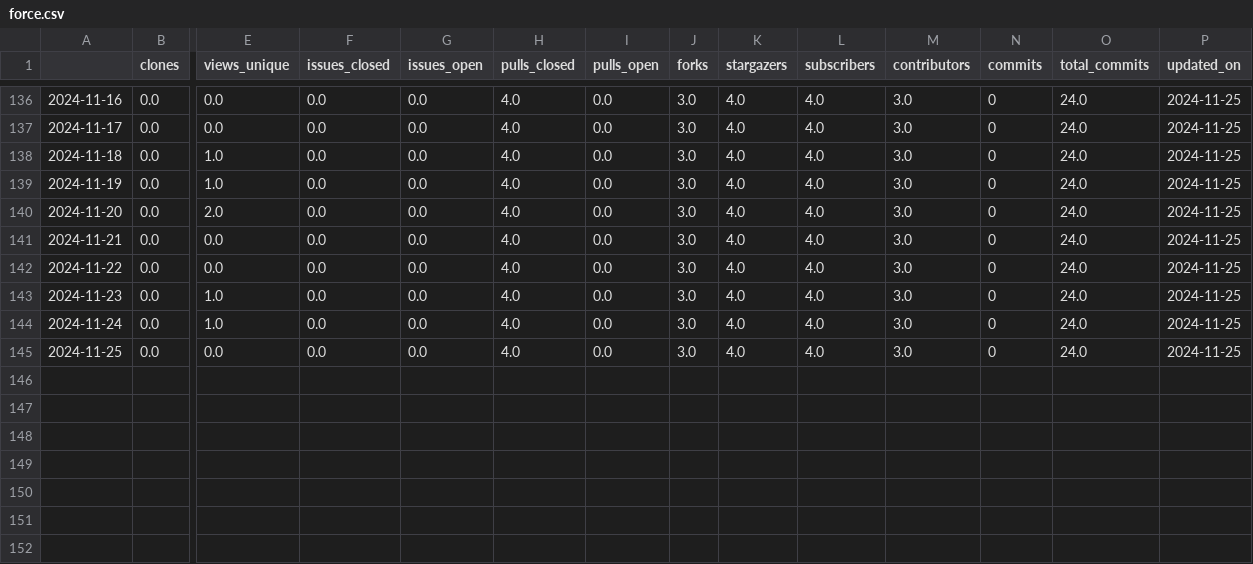
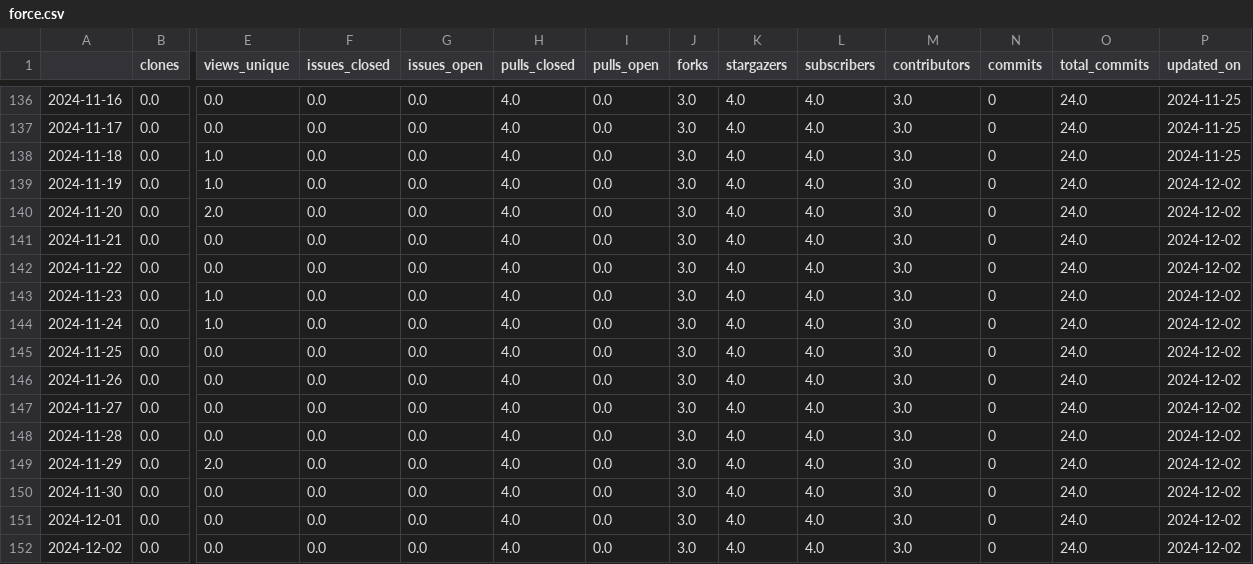
Before and after one commit to RHammond2/osos, a CSV file: data/force.csv, drawn as a sheet; only a part is shown, gaps mark what is left out; rows hold the shown columns only; the diff names each change by its address in the sheet, - before the commit and + after, or states it on an @@ line.

```diff
--- a/data/force.csv
+++ b/data/force.csv
-P139:P145 (updated_on): 2024-11-25
+P139:P145 (updated_on): 2024-12-02
+row 146: 2024-11-26 | 0.0 | 0.0 | 0.0 | 0.0 | 4.0 | 0.0 | 3.0 | 4.0 | 4.0 | 3.0 | 0 | 24.0 | 2024-12-02
+row 147: 2024-11-27 | 0.0 | 0.0 | 0.0 | 0.0 | 4.0 | 0.0 | 3.0 | 4.0 | 4.0 | 3.0 | 0 | 24.0 | 2024-12-02
+row 148: 2024-11-28 | 0.0 | 0.0 | 0.0 | 0.0 | 4.0 | 0.0 | 3.0 | 4.0 | 4.0 | 3.0 | 0 | 24.0 | 2024-12-02
+row 149: 2024-11-29 | 0.0 | 2.0 | 0.0 | 0.0 | 4.0 | 0.0 | 3.0 | 4.0 | 4.0 | 3.0 | 0 | 24.0 | 2024-12-02
+row 150: 2024-11-30 | 0.0 | 0.0 | 0.0 | 0.0 | 4.0 | 0.0 | 3.0 | 4.0 | 4.0 | 3.0 | 0 | 24.0 | 2024-12-02
+row 151: 2024-12-01 | 0.0 | 0.0 | 0.0 | 0.0 | 4.0 | 0.0 | 3.0 | 4.0 | 4.0 | 3.0 | 0 | 24.0 | 2024-12-02
+row 152: 2024-12-02 | 0.0 | 0.0 | 0.0 | 0.0 | 4.0 | 0.0 | 3.0 | 4.0 | 4.0 | 3.0 | 0 | 24.0 | 2024-12-02
```
Also changed, not shown: data/landbosse.csv, data/openoa.csv, 11 other files.
